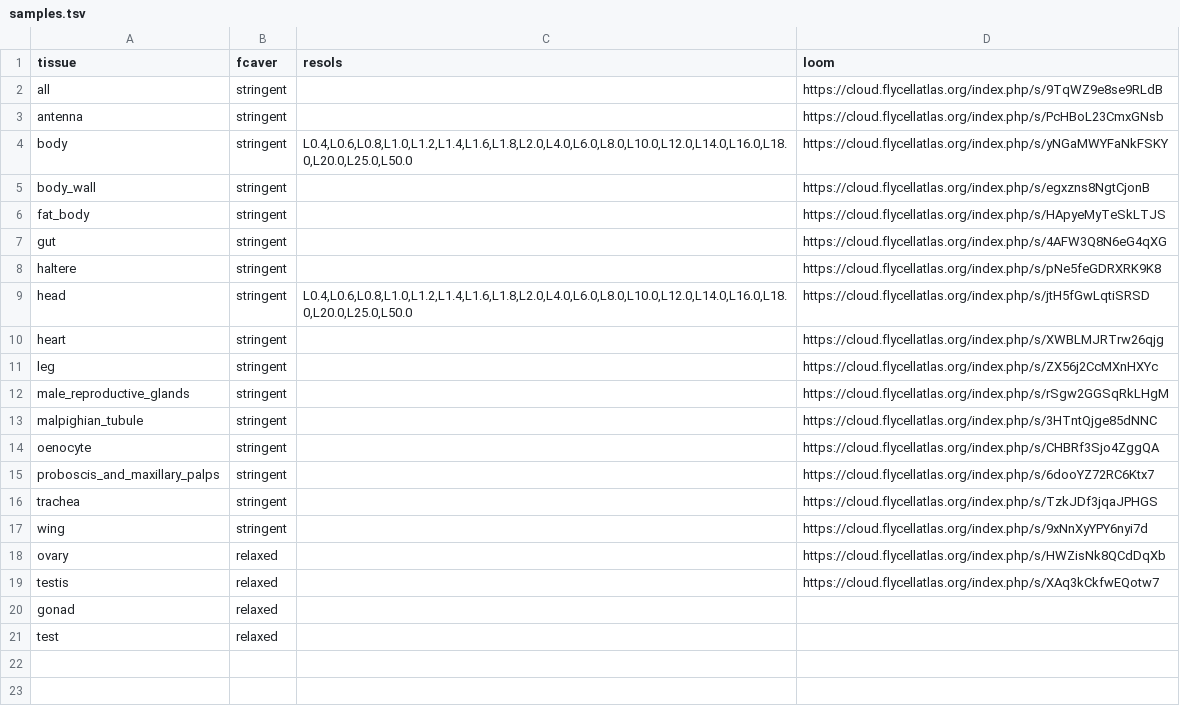
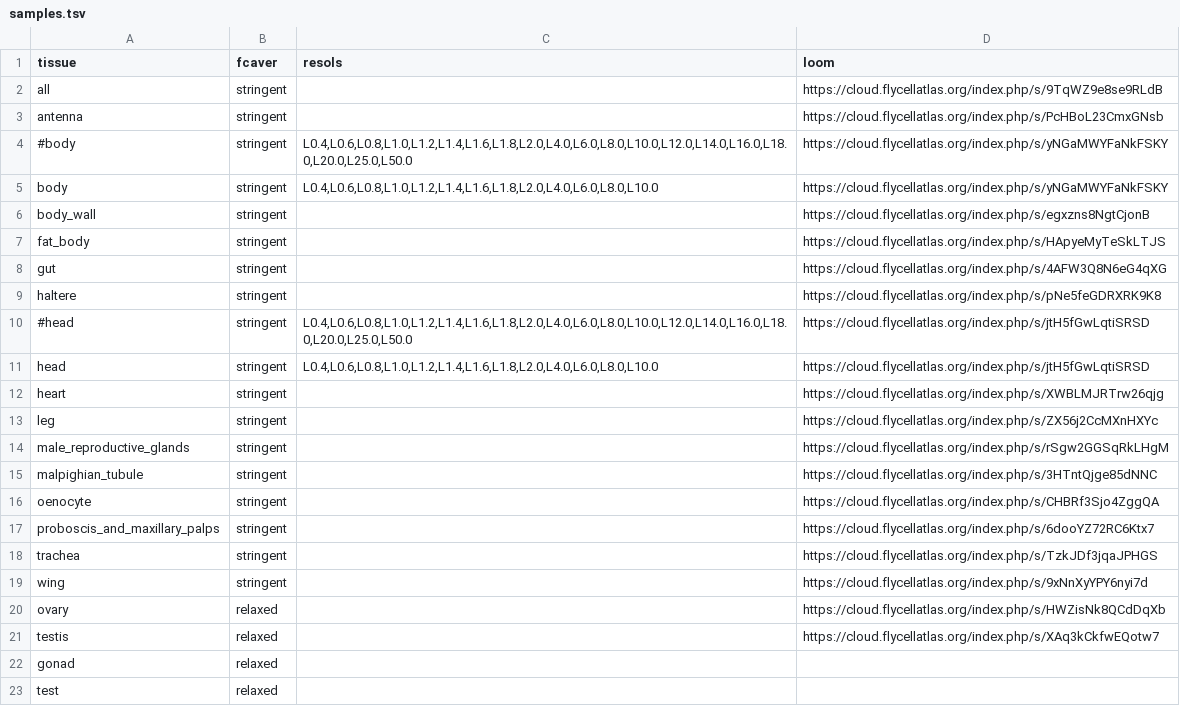
Before and after one commit to ncbi/FcaSexDiff, a TSV file: config/samples.tsv, drawn as a sheet.

```diff
--- a/config/samples.tsv
+++ b/config/samples.tsv
@@ -3,3 +3,4 @@ all	stringent		https://cloud.flycellatlas.org/index.php/s/9TqWZ9e8se9RLdB
 antenna	stringent		https://cloud.flycellatlas.org/index.php/s/PcHBoL23CmxGNsb
-body	stringent	L0.4,L0.6,L0.8,L1.0,L1.2,L1.4,L1.6,L1.8,L2.0,L4.0,L6.0,L8.0,L10.0,L12.0,L14.0,L16.0,L18.0,L20.0,L25.0,L50.0	https://cloud.flycellatlas.org/index.php/s/yNGaMWYFaNkFSKY
+#body	stringent	L0.4,L0.6,L0.8,L1.0,L1.2,L1.4,L1.6,L1.8,L2.0,L4.0,L6.0,L8.0,L10.0,L12.0,L14.0,L16.0,L18.0,L20.0,L25.0,L50.0	https://cloud.flycellatlas.org/index.php/s/yNGaMWYFaNkFSKY
+body	stringent	L0.4,L0.6,L0.8,L1.0,L1.2,L1.4,L1.6,L1.8,L2.0,L4.0,L6.0,L8.0,L10.0	https://cloud.flycellatlas.org/index.php/s/yNGaMWYFaNkFSKY
 body_wall	stringent		https://cloud.flycellatlas.org/index.php/s/egxzns8NgtCjonB
@@ -8,3 +9,4 @@ gut	stringent		https://cloud.flycellatlas.org/index.php/s/4AFW3Q8N6eG4qXG
 haltere	stringent		https://cloud.flycellatlas.org/index.php/s/pNe5feGDRXRK9K8
-head	stringent	L0.4,L0.6,L0.8,L1.0,L1.2,L1.4,L1.6,L1.8,L2.0,L4.0,L6.0,L8.0,L10.0,L12.0,L14.0,L16.0,L18.0,L20.0,L25.0,L50.0	https://cloud.flycellatlas.org/index.php/s/jtH5fGwLqtiSRSD
+#head	stringent	L0.4,L0.6,L0.8,L1.0,L1.2,L1.4,L1.6,L1.8,L2.0,L4.0,L6.0,L8.0,L10.0,L12.0,L14.0,L16.0,L18.0,L20.0,L25.0,L50.0	https://cloud.flycellatlas.org/index.php/s/jtH5fGwLqtiSRSD
+head	stringent	L0.4,L0.6,L0.8,L1.0,L1.2,L1.4,L1.6,L1.8,L2.0,L4.0,L6.0,L8.0,L10.0	https://cloud.flycellatlas.org/index.php/s/jtH5fGwLqtiSRSD
 heart	stringent		https://cloud.flycellatlas.org/index.php/s/XWBLMJRTrw26qjg
```
Also changed, not shown: 7 other files.
